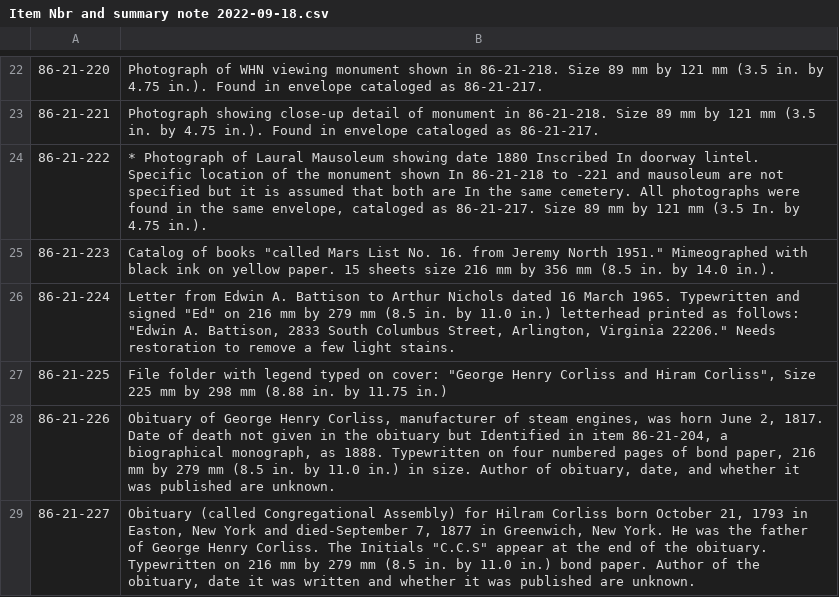
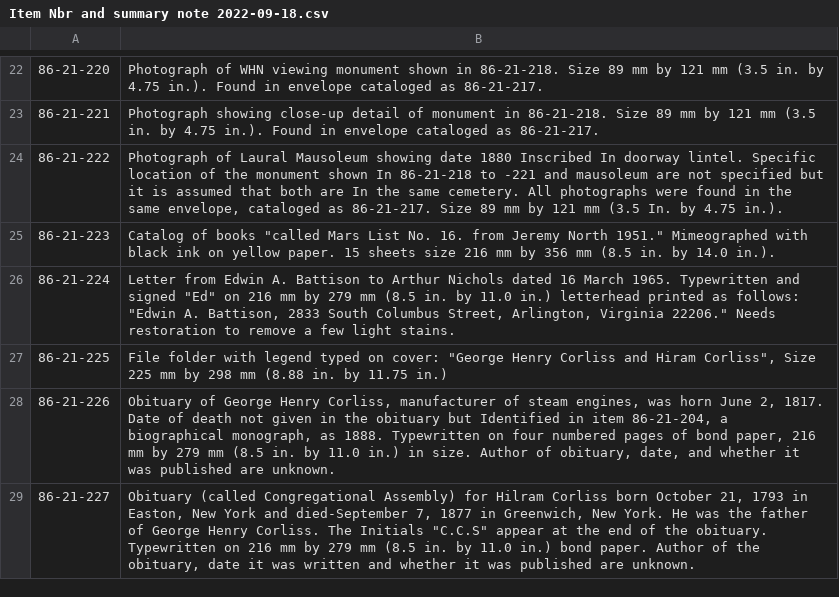
Before and after one commit to MarkNahabedian/CRMII, a CSV file: data/Nichols/Item Nbr and summary note 2022-09-18.csv, drawn as a sheet; only a part is shown, gaps mark what is left out.

Commit message:
Remove spurious * from 222.

```diff
--- a/data/Nichols/Item Nbr and summary note 2022-09-18.csv
+++ b/data/Nichols/Item Nbr and summary note 2022-09-18.csv
@@ -23,3 +23,3 @@
 86-21-221,"Photograph showing close-up detail of monument in 86-21-218. Size 89 mm by 121 mm (3.5 in. by 4.75 in.).  Found in envelope cataloged as 86-21-217."
-86-21-222,"* Photograph of Laural Mausoleum showing date 1880 Inscribed In doorway lintel. Specific location of the monument shown In 86-21-218 to -221 and mausoleum are not specified but it is assumed that both are In the same cemetery. All photographs were found in the same envelope, cataloged as 86-21-217. Size 89 mm by 121 mm (3.5 In. by 4.75 in.)."
+86-21-222,"Photograph of Laural Mausoleum showing date 1880 Inscribed In doorway lintel. Specific location of the monument shown In 86-21-218 to -221 and mausoleum are not specified but it is assumed that both are In the same cemetery. All photographs were found in the same envelope, cataloged as 86-21-217. Size 89 mm by 121 mm (3.5 In. by 4.75 in.)."
 86-21-223,"Catalog of books ""called Mars List No. 16. from Jeremy North 1951."" Mimeographed with black ink on yellow paper.  15 sheets size 216 mm by 356 mm (8.5 in. by 14.0 in.)."
```
